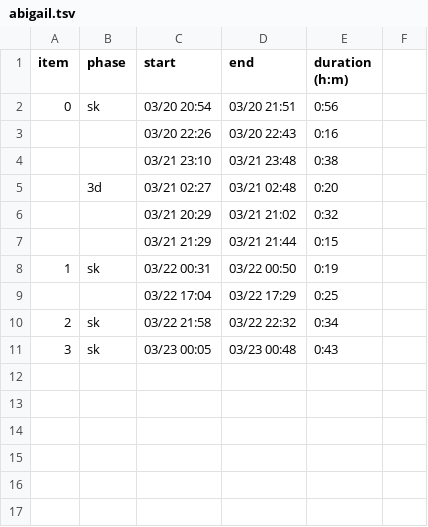
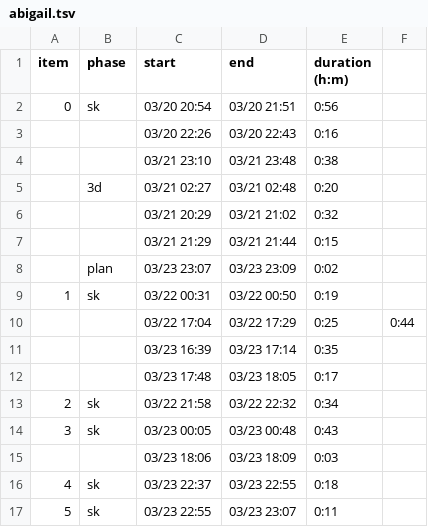
Before and after one commit to risonakamo/draw-stats, a TSV file: data/abigail.tsv, drawn as a sheet; addresses are those after the commit; the diff names each change by its address in the sheet, - before the commit and + after, or states it on an @@ line.

```diff
--- a/data/abigail.tsv
+++ b/data/abigail.tsv
+row 8:  | plan | 03/23 23:07 | 03/23 23:09 | 0:02
-F10: (empty)
+F10: 0:44
+row 11:  |  | 03/23 16:39 | 03/23 17:14 | 0:35
+row 12:  |  | 03/23 17:48 | 03/23 18:05 | 0:17
+row 15:  |  | 03/23 18:06 | 03/23 18:09 | 0:03
+row 16: 4 | sk | 03/23 22:37 | 03/23 22:55 | 0:18
+row 17: 5 | sk | 03/23 22:55 | 03/23 23:07 | 0:11
```
Also changed, not shown: 5 other files.
